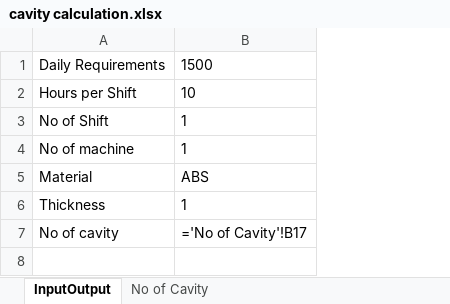
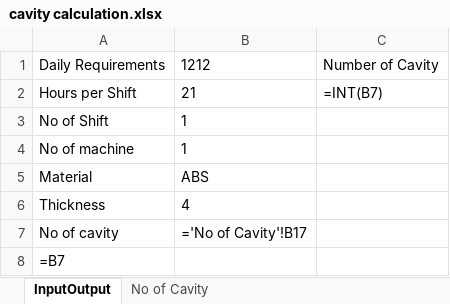
Before and after one commit to devgyan1172/Cost, an Excel workbook: Excel Files/cavity calculation.xlsx, sheet InputOutput, drawn as a sheet; values as stored, in another font and other column widths than the file's, no borders; formulas without a stored value are shown as written; the diff names each change by its address in the sheet, - before the commit and + after, or states it on an @@ line.

```diff
--- a/Excel Files/cavity calculation.xlsx (sheet InputOutput)
+++ b/Excel Files/cavity calculation.xlsx (sheet InputOutput)
+column C, rows 1-2: Number of Cavity | =INT(B7)
-B1: 1500
+B1: 1212
-B2: 10
+B2: 21
-B6: 1
+B6: 4
+row 8: =B7
```
Also changed, not shown: charts or pictures, Excel Files/Auto_iNJECTION MOULDING.xlsx, Excel Files/Auto_iNJECTION MOULDING_copy.xlsx, 1 other file.
